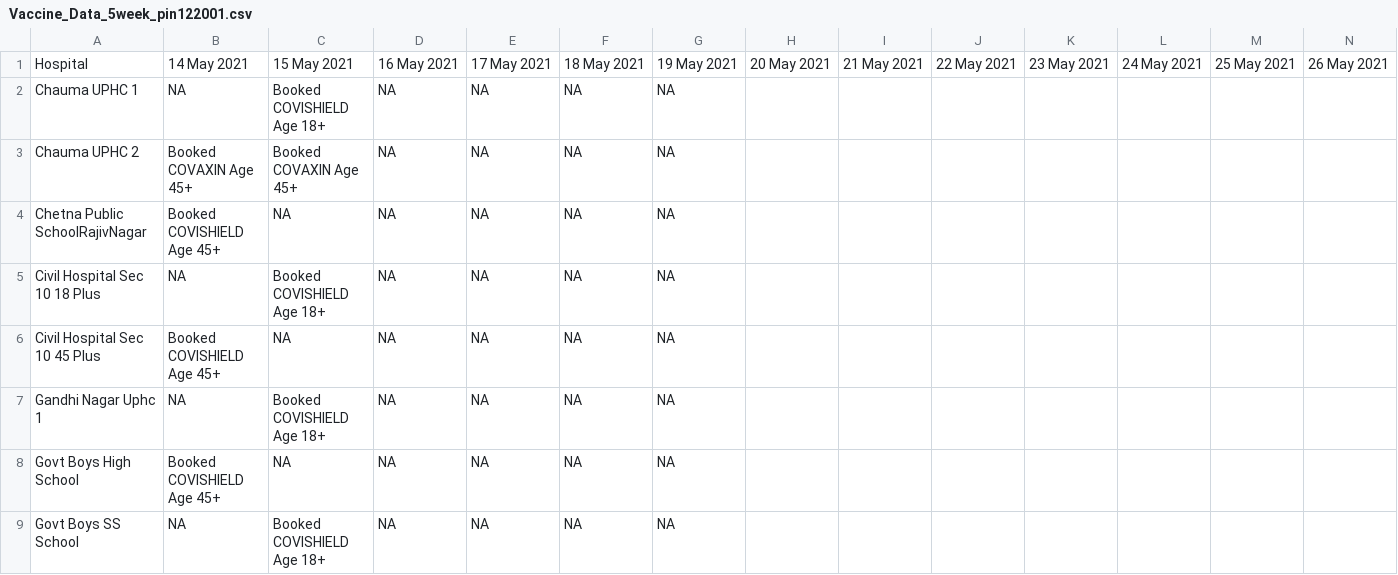
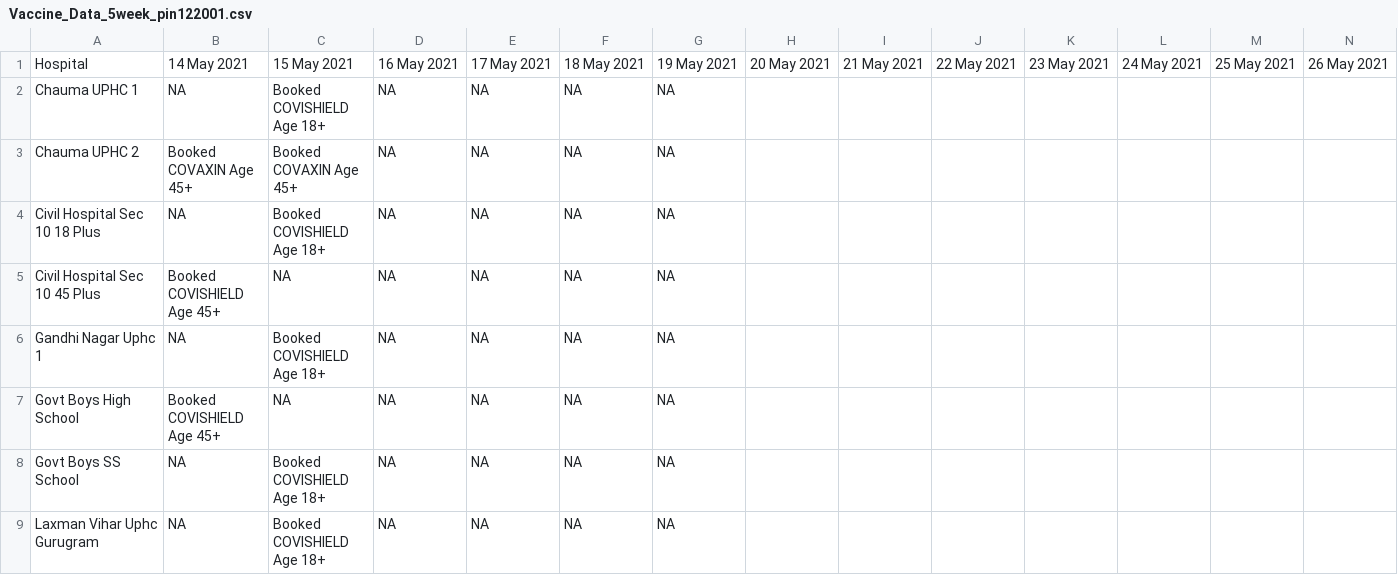
Before and after one commit to karthikramx/vaccine-availability-india, a CSV file: Vaccine_Data_5week_pin122001.csv, drawn as a sheet; only a part is shown; the shorter side is filled out with more unchanged rows; rows hold the shown columns only; the diff names each change by its address in the sheet, - before the commit and + after, or states it on an @@ line.

```diff
--- a/Vaccine_Data_5week_pin122001.csv
+++ b/Vaccine_Data_5week_pin122001.csv
-row 4: Chetna Public SchoolRajivNagar | Booked COVISHIELD Age 45+ | NA | NA | NA | NA | NA
```
Also changed, not shown: 1 other file.
